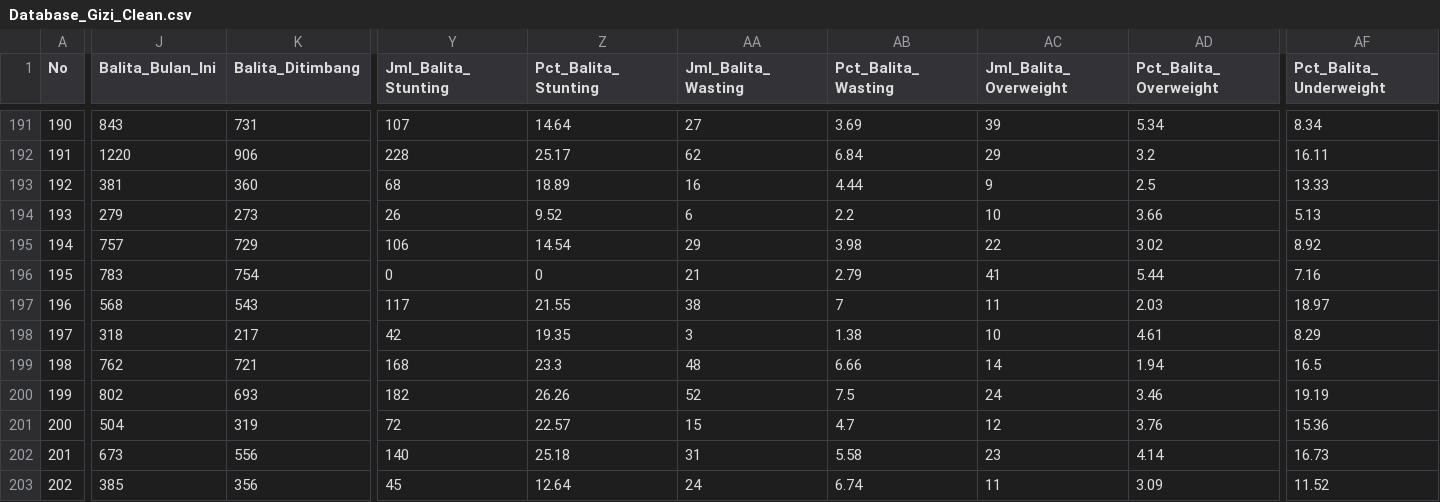
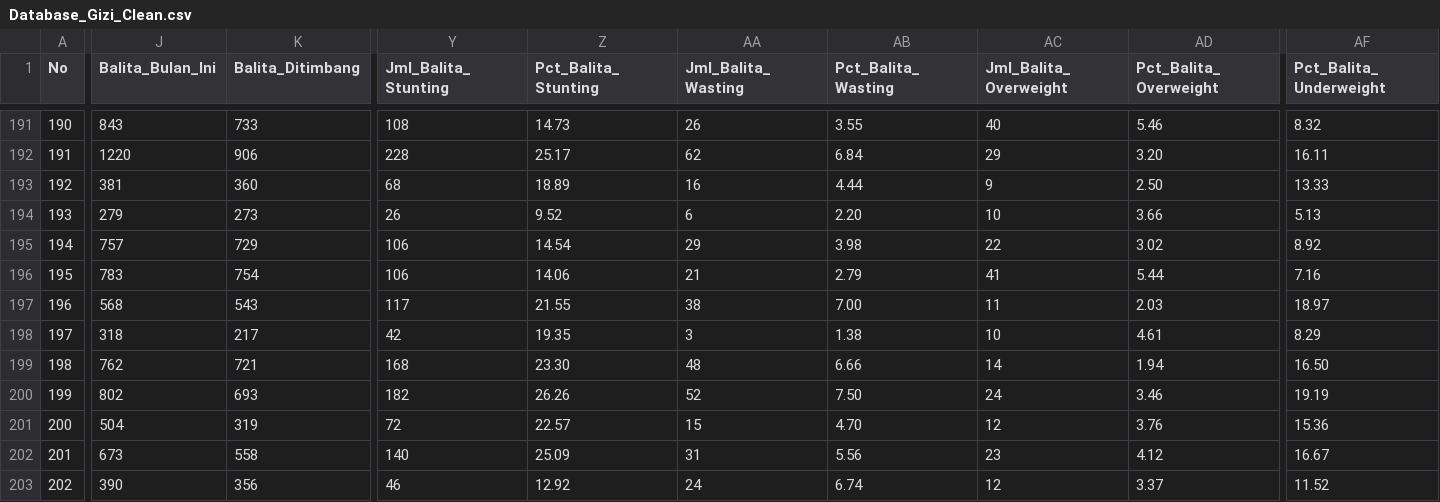
Before and after one commit to arifatus76-dev/dashboard-gizi-bontang, a CSV file: Database_Gizi_Clean.csv, drawn as a sheet; only a part is shown, gaps mark what is left out; the diff covers the shown part only; the diff names each change by its address in the sheet, - before the commit and + after, or states it on an @@ line.

```diff
--- a/Database_Gizi_Clean.csv
+++ b/Database_Gizi_Clean.csv
-K191 (Balita_Ditimbang): 731
+K191 (Balita_Ditimbang): 733
-Y191 (Jml_Balita_Stunting): 107
+Y191 (Jml_Balita_Stunting): 108
-Z191 (Pct_Balita_Stunting): 14.64
+Z191 (Pct_Balita_Stunting): 14.73
-AA191 (Jml_Balita_Wasting): 27
+AA191 (Jml_Balita_Wasting): 26
-AB191 (Pct_Balita_Wasting): 3.69
+AB191 (Pct_Balita_Wasting): 3.55
-AC191 (Jml_Balita_Overweight): 39
+AC191 (Jml_Balita_Overweight): 40
-AD191 (Pct_Balita_Overweight): 5.34
+AD191 (Pct_Balita_Overweight): 5.46
-AF191 (Pct_Balita_Underweight): 8.34
+AF191 (Pct_Balita_Underweight): 8.32
-AD192 (Pct_Balita_Overweight): 3.2
+AD192 (Pct_Balita_Overweight): 3.20
-AD193 (Pct_Balita_Overweight): 2.5
+AD193 (Pct_Balita_Overweight): 2.50
-AB194 (Pct_Balita_Wasting): 2.2
+AB194 (Pct_Balita_Wasting): 2.20
-Y196 (Jml_Balita_Stunting): 0
+Y196 (Jml_Balita_Stunting): 106
-Z196 (Pct_Balita_Stunting): 0
+Z196 (Pct_Balita_Stunting): 14.06
-AB197 (Pct_Balita_Wasting): 7
+AB197 (Pct_Balita_Wasting): 7.00
-Z199 (Pct_Balita_Stunting): 23.3
+Z199 (Pct_Balita_Stunting): 23.30
-AF199 (Pct_Balita_Underweight): 16.5
+AF199 (Pct_Balita_Underweight): 16.50
-AB200 (Pct_Balita_Wasting): 7.5
+AB200 (Pct_Balita_Wasting): 7.50
-AB201 (Pct_Balita_Wasting): 4.7
+AB201 (Pct_Balita_Wasting): 4.70
-K202 (Balita_Ditimbang): 556
+K202 (Balita_Ditimbang): 558
-Z202 (Pct_Balita_Stunting): 25.18
+Z202 (Pct_Balita_Stunting): 25.09
-AB202 (Pct_Balita_Wasting): 5.58
+AB202 (Pct_Balita_Wasting): 5.56
-AD202 (Pct_Balita_Overweight): 4.14
+AD202 (Pct_Balita_Overweight): 4.12
-AF202 (Pct_Balita_Underweight): 16.73
+AF202 (Pct_Balita_Underweight): 16.67
-J203 (Balita_Bulan_Ini): 385
+J203 (Balita_Bulan_Ini): 390
-Y203 (Jml_Balita_Stunting): 45
+Y203 (Jml_Balita_Stunting): 46
-Z203 (Pct_Balita_Stunting): 12.64
+Z203 (Pct_Balita_Stunting): 12.92
-AC203 (Jml_Balita_Overweight): 11
+AC203 (Jml_Balita_Overweight): 12
-AD203 (Pct_Balita_Overweight): 3.09
+AD203 (Pct_Balita_Overweight): 3.37
```
Also changed, not shown: 93 edited cells elsewhere in this file.
